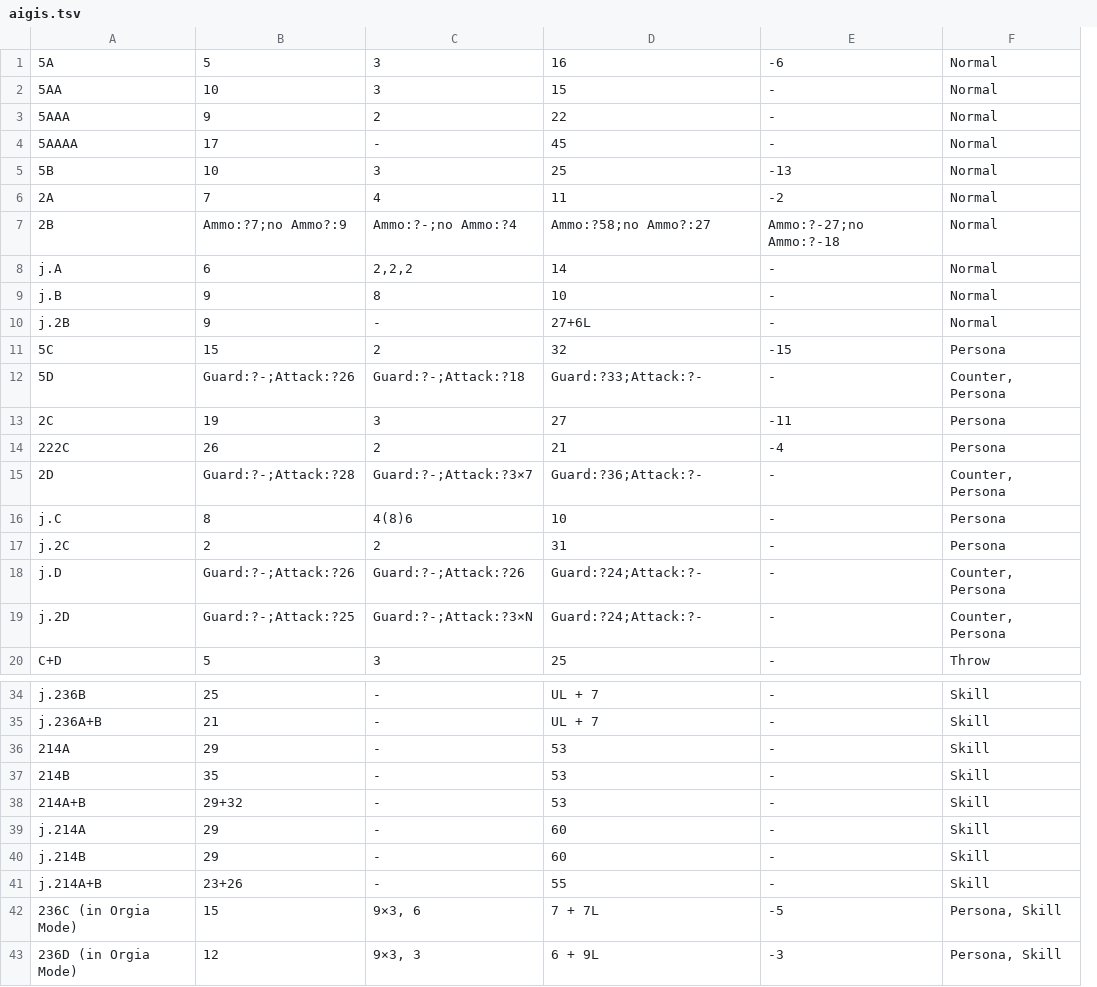
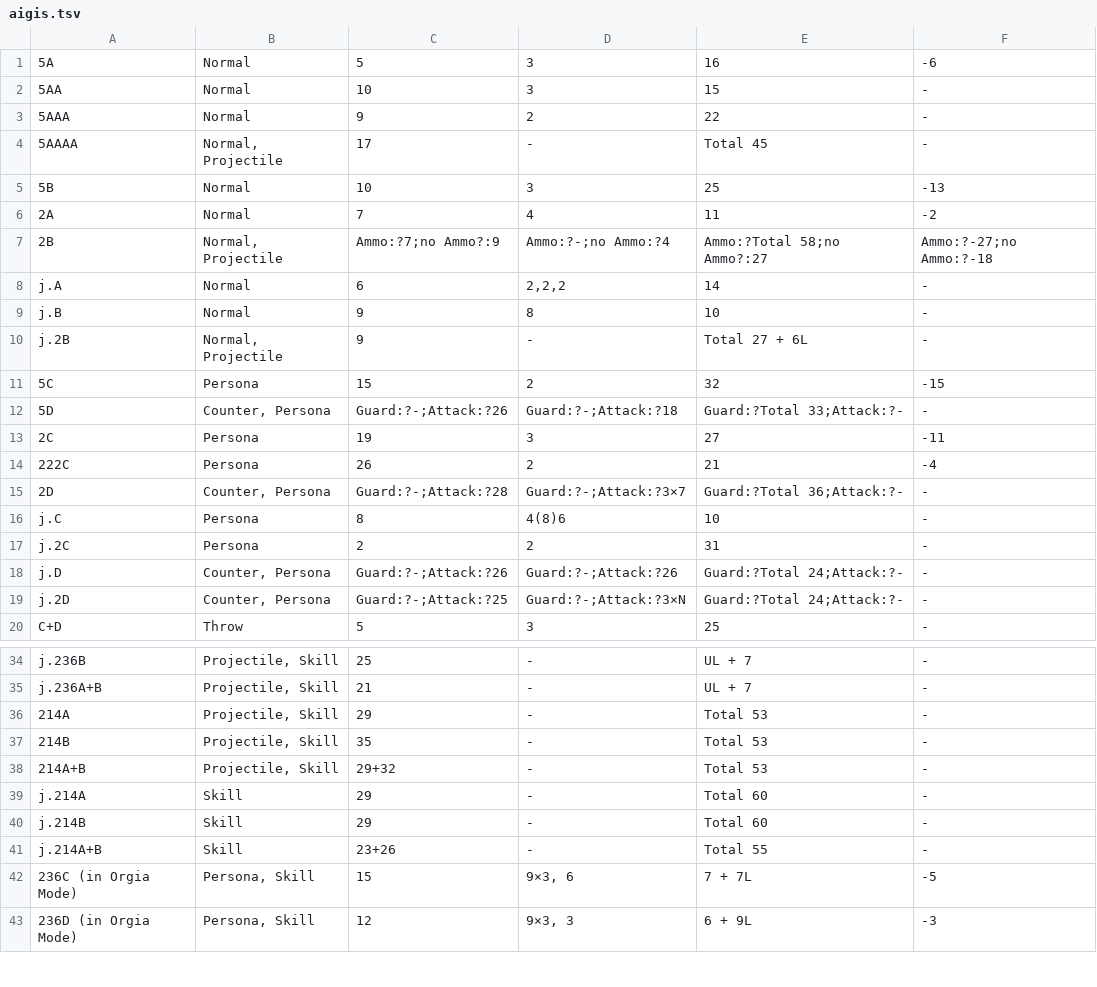
Before and after one commit to Vib3x/Frame_Trap, a TSV file: app/src/main/assets/p4au/aigis.tsv, drawn as a sheet; only a part is shown, gaps mark what is left out; removed rows and columns are numbered as before the commit, all else as after; the diff covers the shown part only; the diff names each change by its address in the sheet, - before the commit and + after, or states it on an @@ line.

Commit message:
Added more Data

```diff
--- a/app/src/main/assets/p4au/aigis.tsv
+++ b/app/src/main/assets/p4au/aigis.tsv
+column B, rows 1-20: Normal | Normal | Normal | Normal, Projectile | Normal | Normal | Normal, Projectile | Normal | Normal | Normal, Projectile | Persona | Counter, Persona | Persona | Persona | Counter, Persona | Persona | Persona | Counter, Persona | Counter, Persona | Throw; rows 34-43: Projectile, Skill | Projectile, Skill | Projectile, Skill | Projectile, Skill | Projectile, Skill | Skill | Skill | Skill | Persona, Skill | Persona, Skill
-column F, rows 1-20: Normal | Normal | Normal | Normal | Normal | Normal | Normal | Normal | Normal | Normal | Persona | Counter, Persona | Persona | Persona | Counter, Persona | Persona | Persona | Counter, Persona | Counter, Persona | Throw; rows 34-43: Skill | Skill | Skill | Skill | Skill | Skill | Skill | Skill | Persona, Skill | Persona, Skill
-E4: 45
+E4: Total 45
-E7: Ammo:?58;no Ammo?:27
+E7: Ammo:?Total 58;no Ammo?:27
-E10: 27+6L
+E10: Total 27 + 6L
-E12: Guard:?33;Attack:?-
+E12: Guard:?Total 33;Attack:?-
-E15: Guard:?36;Attack:?-
+E15: Guard:?Total 36;Attack:?-
-E18:E19: Guard:?24;Attack:?-
+E18:E19: Guard:?Total 24;Attack:?-
-E36:E38: 53
+E36:E38: Total 53
-E39:E40: 60
+E39:E40: Total 60
-E41: 55
+E41: Total 55
```
Also changed, not shown: 12 edited cells elsewhere in this file, app/src/main/assets/p4au/akihiko.tsv, app/src/main/assets/p4au/characters.tsv, 4 other files.
